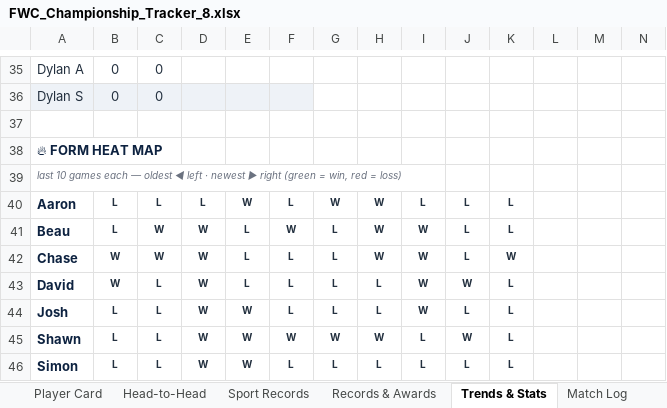
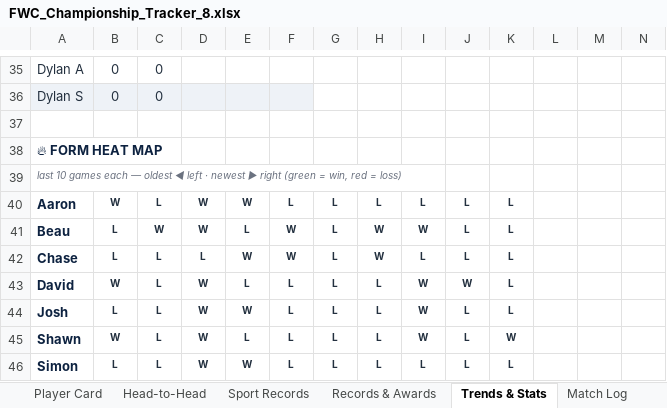
Before and after one commit to PeachyAUS/fwc, an Excel workbook: FWC_Championship_Tracker_8.xlsx, sheet Trends & Stats, drawn as a sheet; only a part is shown, gaps mark what is left out; values as stored, in another font and other column widths than the file's, no borders; conditional formats not drawn; removed rows and columns are numbered as before the commit, all else as after; rows hold the shown columns only; the diff covers the shown part only; the diff names each change by its address in the sheet, - before the commit and + after, or states it on an @@ line.

```diff
--- a/FWC_Championship_Tracker_8.xlsx (sheet Trends & Stats)
+++ b/FWC_Championship_Tracker_8.xlsx (sheet Trends & Stats)
-B40: L
+B40: W
-D40: L
+D40: W
-G40: W
+G40: L
-H40: W
+H40: L
-B42: W
+B42: L
-C42: W
+C42: L
-D42: W
+D42: L
-E42: L
+E42: W
-F42: L
+F42: W
-I42: W
+I42: L
-K42: W
+K42: L
-row 45: Shawn | L | L | W | W | W | W | W | L | W | L
+row 45: Shawn | W | L | W | L | L | L | L | W | L | W
```
Also changed, not shown: 1 added row, 1 removed row and 20 edited cells elsewhere in this sheet, sheet Match Log, sheet Dashboard, sheet Sport Records, sheet Player Card, sheet Head-to-Head, sheet Leaders, 1 more sheet, formulas that keep their value, hidden cells.
